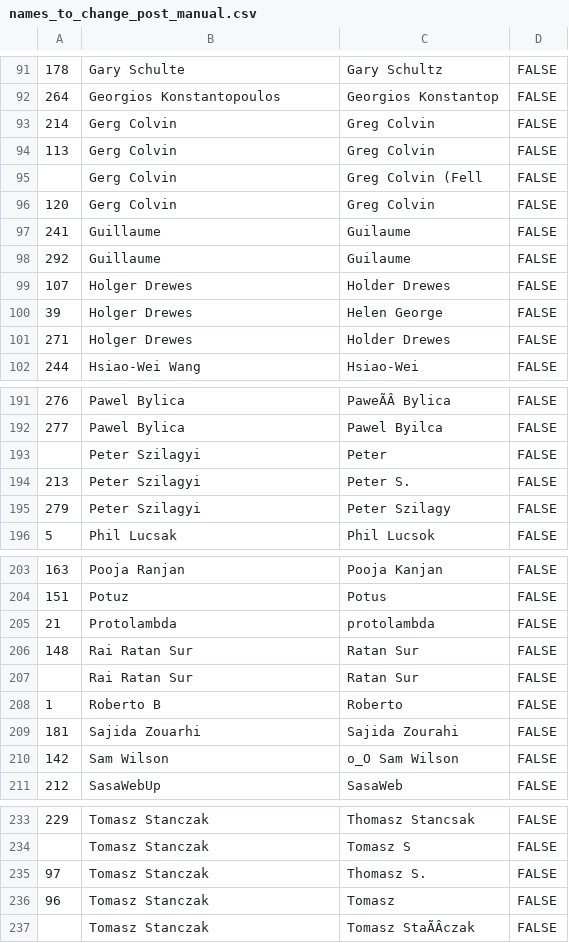
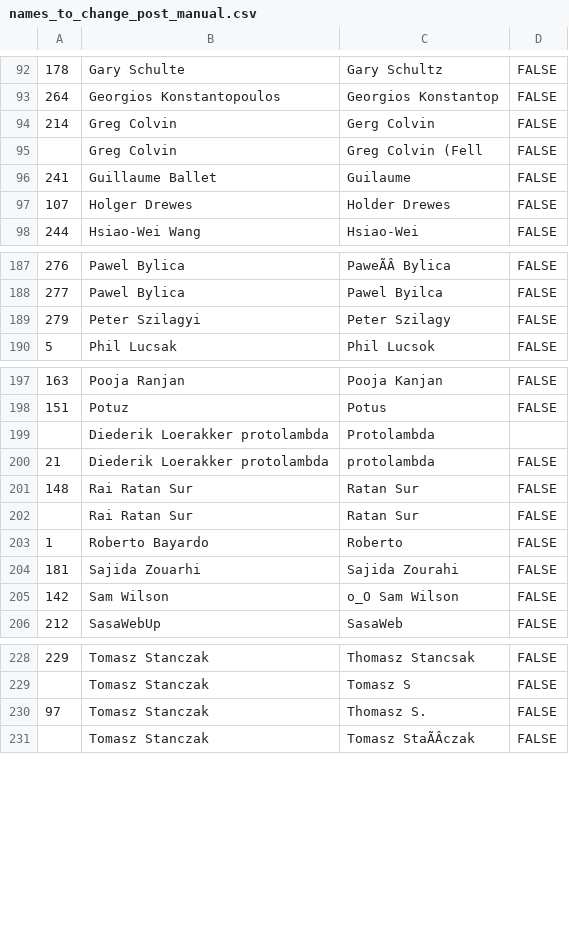
Before and after one commit to Fintech-Research-Lab/Ethereum_Governance_Project, a CSV file: Analysis/Meeting Attendees and Ethereum Community Analysis/names_to_change_post_manual.csv, drawn as a sheet; only a part is shown, gaps mark what is left out; removed rows and columns are numbered as before the commit, all else as after; the diff covers the shown part only; the diff names each change by its address in the sheet, - before the commit and + after, or states it on an @@ line.

```diff
--- a/Analysis/Meeting Attendees and Ethereum Community Analysis/names_to_change_post_manual.csv
+++ b/Analysis/Meeting Attendees and Ethereum Community Analysis/names_to_change_post_manual.csv
-B94: Gerg Colvin
+B94: Greg Colvin
-C94: Greg Colvin
+C94: Gerg Colvin
-row 94: 113 | Gerg Colvin | Greg Colvin | FALSE
-B95: Gerg Colvin
+B95: Greg Colvin
-row 96: 120 | Gerg Colvin | Greg Colvin | FALSE
-B96: Guillaume
+B96: Guillaume Ballet
-row 98: 292 | Guillaume | Guilaume | FALSE
-row 100: 39 | Holger Drewes | Helen George | FALSE
-row 101: 271 | Holger Drewes | Holder Drewes | FALSE
-row 193:  | Peter Szilagyi | Peter | FALSE
-row 194: 213 | Peter Szilagyi | Peter S. | FALSE
+row 199:  | Diederik Loerakker protolambda | Protolambda
-B200: Protolambda
+B200: Diederik Loerakker protolambda
-B203: Roberto B
+B203: Roberto Bayardo
-row 236: 96 | Tomasz Stanczak | Tomasz | FALSE
```
Also changed, not shown: 1 added row and 5 edited cells elsewhere in this file, Analysis/Meeting Attendees and Ethereum Community Analysis/Name_Results.csv, Analysis/Meeting Attendees and Ethereum Community Analysis/names_to_change3.csv, 11 other files.
